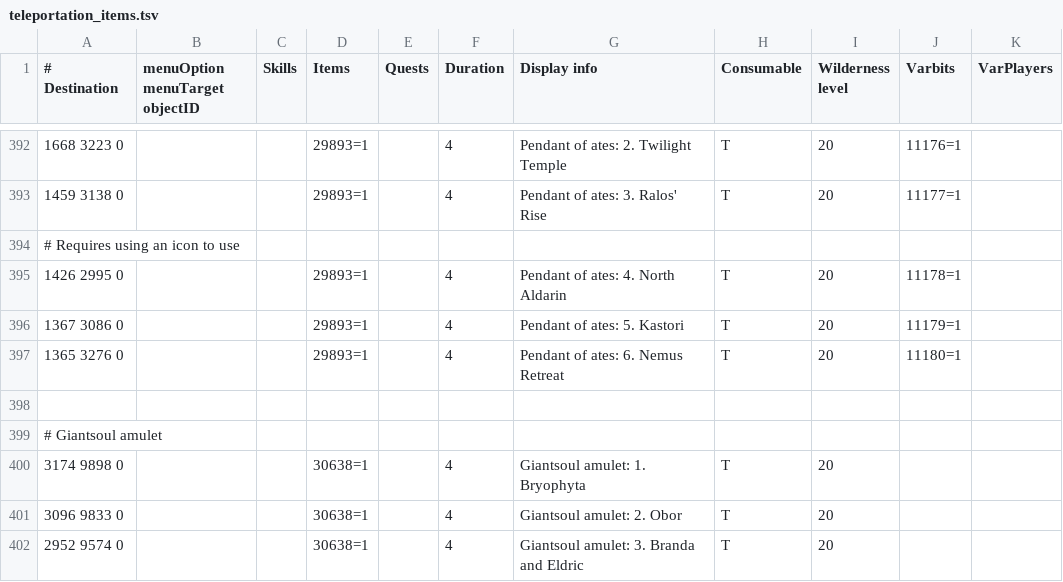
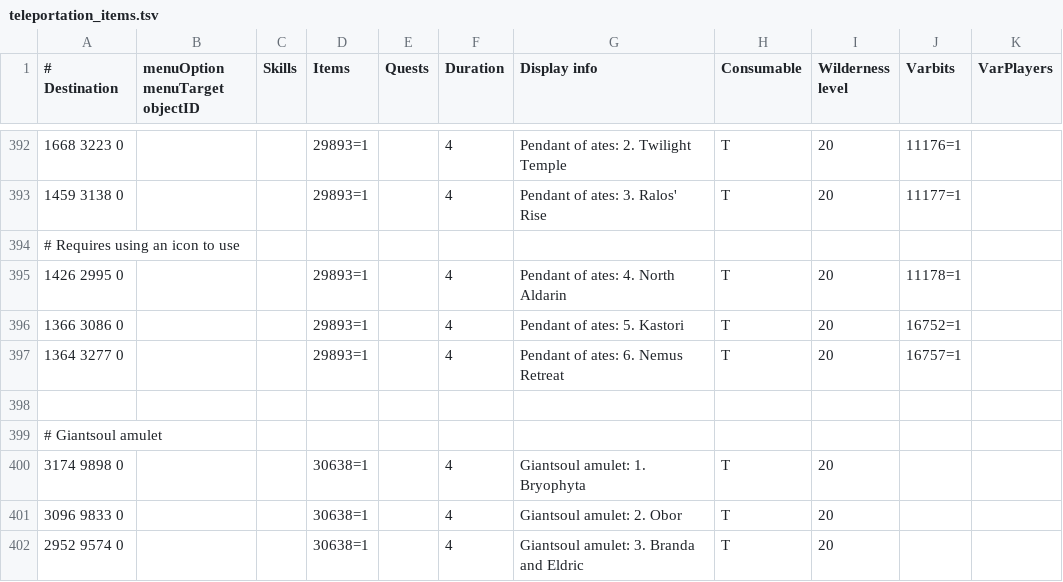
Before and after one commit to Skretzo/shortest-path, a TSV file: src/main/resources/transports/teleportation_items.tsv, drawn as a sheet; only a part is shown, gaps mark what is left out.

Commit message:
Fix Pendant of Ates Kastori and Nemus Retreat varbits (#658)
Both rows gated on varbits 11179 and 11180, which are Tapoyauik ruins
flags (TAPOYAUIK_RUINS_FAILED_WALLSLIDE, TAPOYAUIK_FAILED_STEPPING_STONES),
so the teleports almost never registered as usable. The statue-unlock
varbits are PENDANT_OF_ATES_TLATI_FOUND (16752) for Kastori in the Tlati
Rainforest and PENDANT_OF_ATES_AUBURN_FOUND (16757) for Nemus Retreat in
the Auburn Valley.

Also correct both destinations to the wiki-verified landing tiles.

```diff
--- a/src/main/resources/transports/teleportation_items.tsv
+++ b/src/main/resources/transports/teleportation_items.tsv
@@ -395,4 +395,4 @@
 1426 2995 0			29893=1		4	Pendant of ates: 4. North Aldarin	T	20	11178=1	
-1367 3086 0			29893=1		4	Pendant of ates: 5. Kastori	T	20	11179=1	
-1365 3276 0			29893=1		4	Pendant of ates: 6. Nemus Retreat	T	20	11180=1	
+1366 3086 0			29893=1		4	Pendant of ates: 5. Kastori	T	20	16752=1	
+1364 3277 0			29893=1		4	Pendant of ates: 6. Nemus Retreat	T	20	16757=1	
 										
```
